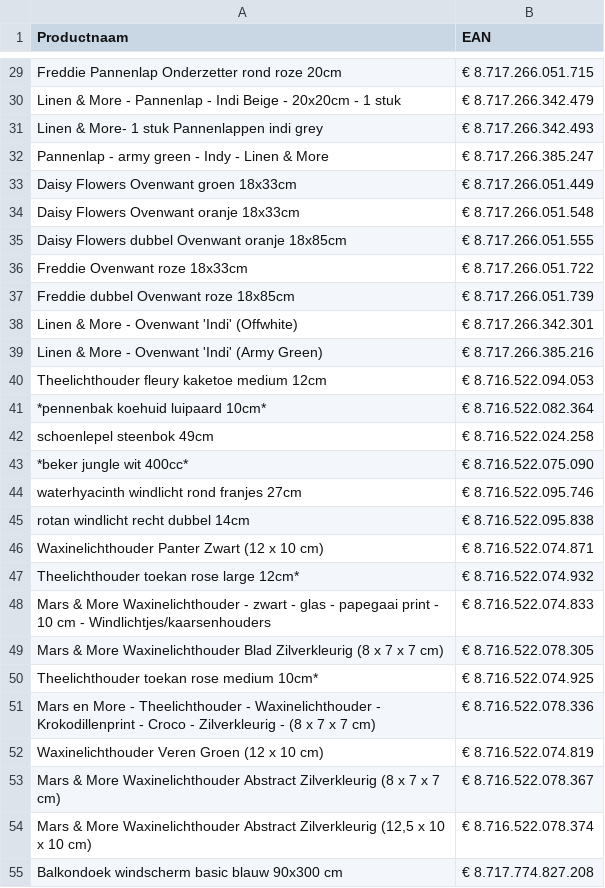
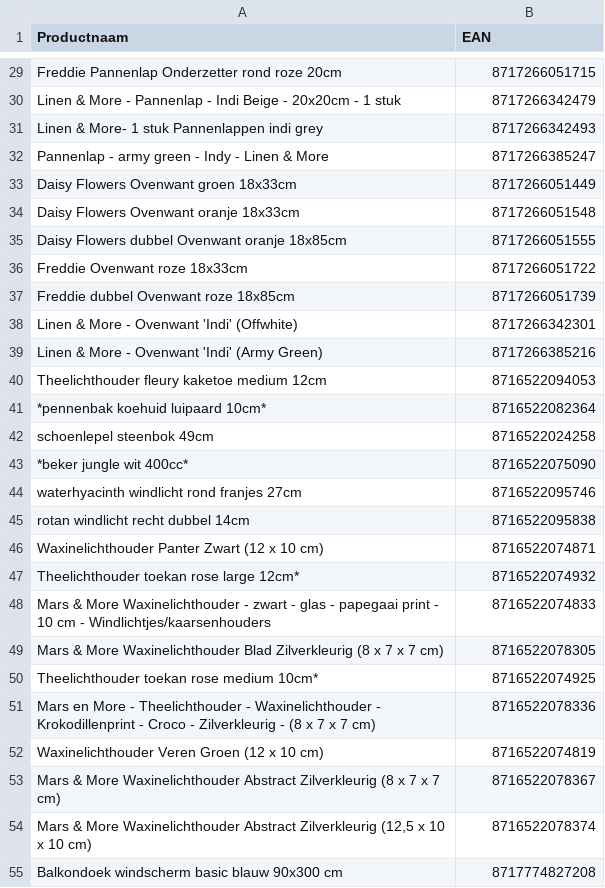
Before and after one commit to peterhoman/bol-repricing, a CSV file: bolcom_productinformatie.csv, drawn as a sheet; only a part is shown, gaps mark what is left out; the diff covers the shown part only; the diff names each change by its address in the sheet, - before the commit and + after, or states it on an @@ line.

Commit message:
EAN-kolom hersteld: euroteken en duizendtalpunten uit Excel verwijderd

```diff
--- a/bolcom_productinformatie.csv
+++ b/bolcom_productinformatie.csv
-B29 (EAN): € 8.717.266.051.715
+B29 (EAN): 8717266051715
-B30 (EAN): € 8.717.266.342.479
+B30 (EAN): 8717266342479
-B31 (EAN): € 8.717.266.342.493
+B31 (EAN): 8717266342493
-B32 (EAN): € 8.717.266.385.247
+B32 (EAN): 8717266385247
-B33 (EAN): € 8.717.266.051.449
+B33 (EAN): 8717266051449
-B34 (EAN): € 8.717.266.051.548
+B34 (EAN): 8717266051548
-B35 (EAN): € 8.717.266.051.555
+B35 (EAN): 8717266051555
-B36 (EAN): € 8.717.266.051.722
+B36 (EAN): 8717266051722
-B37 (EAN): € 8.717.266.051.739
+B37 (EAN): 8717266051739
-B38 (EAN): € 8.717.266.342.301
+B38 (EAN): 8717266342301
-B39 (EAN): € 8.717.266.385.216
+B39 (EAN): 8717266385216
-B40 (EAN): € 8.716.522.094.053
+B40 (EAN): 8716522094053
-B41 (EAN): € 8.716.522.082.364
+B41 (EAN): 8716522082364
-B42 (EAN): € 8.716.522.024.258
+B42 (EAN): 8716522024258
-B43 (EAN): € 8.716.522.075.090
+B43 (EAN): 8716522075090
-B44 (EAN): € 8.716.522.095.746
+B44 (EAN): 8716522095746
-B45 (EAN): € 8.716.522.095.838
+B45 (EAN): 8716522095838
-B46 (EAN): € 8.716.522.074.871
+B46 (EAN): 8716522074871
-B47 (EAN): € 8.716.522.074.932
+B47 (EAN): 8716522074932
-B48 (EAN): € 8.716.522.074.833
+B48 (EAN): 8716522074833
-B49 (EAN): € 8.716.522.078.305
+B49 (EAN): 8716522078305
-B50 (EAN): € 8.716.522.074.925
+B50 (EAN): 8716522074925
-B51 (EAN): € 8.716.522.078.336
+B51 (EAN): 8716522078336
-B52 (EAN): € 8.716.522.074.819
+B52 (EAN): 8716522074819
-B53 (EAN): € 8.716.522.078.367
+B53 (EAN): 8716522078367
-B54 (EAN): € 8.716.522.078.374
+B54 (EAN): 8716522078374
-B55 (EAN): € 8.717.774.827.208
+B55 (EAN): 8717774827208
```
Also changed, not shown: 109 edited cells elsewhere in this file.
